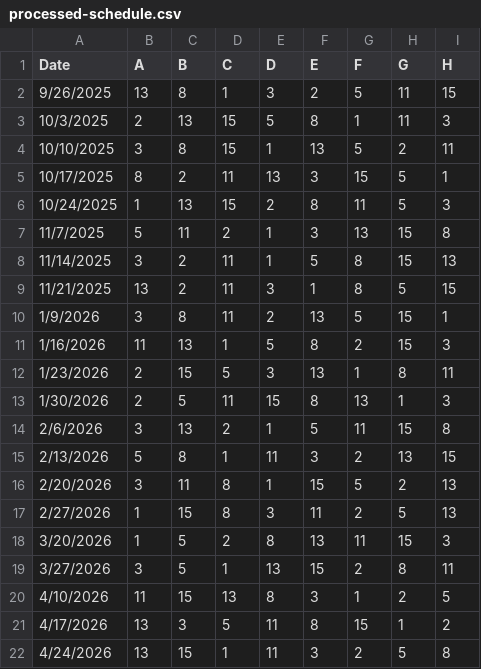
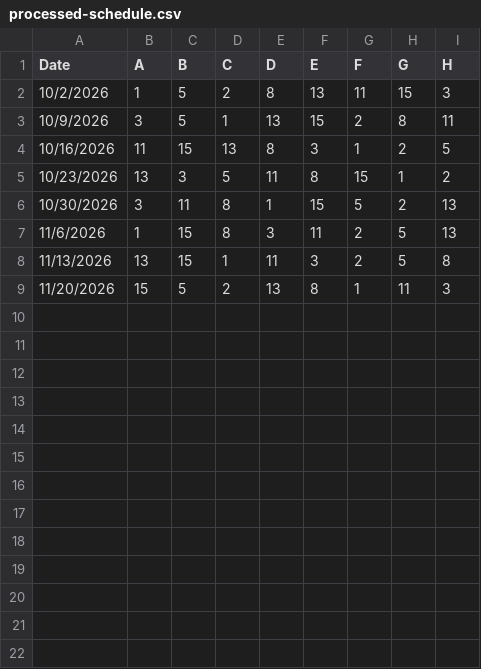
Before and after one commit to goddard-volleyball/goddard-volleyball.github.io, a CSV file: static/processed-schedule.csv, drawn as a sheet.

Commit message:
2027 schedule parsed

```diff
--- a/static/processed-schedule.csv
+++ b/static/processed-schedule.csv
@@ -1,22 +1,9 @@
 Date,A,B,C,D,E,F,G,H
-9/26/2025,13,8,1,3,2,5,11,15
-10/3/2025,2,13,15,5,8,1,11,3
-10/10/2025,3,8,15,1,13,5,2,11
-10/17/2025,8,2,11,13,3,15,5,1
-10/24/2025,1,13,15,2,8,11,5,3
-11/7/2025,5,11,2,1,3,13,15,8
-11/14/2025,3,2,11,1,5,8,15,13
-11/21/2025,13,2,11,3,1,8,5,15
-1/9/2026,3,8,11,2,13,5,15,1
-1/16/2026,11,13,1,5,8,2,15,3
-1/23/2026,2,15,5,3,13,1,8,11
-1/30/2026,2,5,11,15,8,13,1,3
-2/6/2026,3,13,2,1,5,11,15,8
-2/13/2026,5,8,1,11,3,2,13,15
-2/20/2026,3,11,8,1,15,5,2,13
-2/27/2026,1,15,8,3,11,2,5,13
-3/20/2026,1,5,2,8,13,11,15,3
-3/27/2026,3,5,1,13,15,2,8,11
-4/10/2026,11,15,13,8,3,1,2,5
-4/17/2026,13,3,5,11,8,15,1,2
-4/24/2026,13,15,1,11,3,2,5,8
+10/2/2026,1,5,2,8,13,11,15,3
+10/9/2026,3,5,1,13,15,2,8,11
+10/16/2026,11,15,13,8,3,1,2,5
+10/23/2026,13,3,5,11,8,15,1,2
+10/30/2026,3,11,8,1,15,5,2,13
+11/6/2026,1,15,8,3,11,2,5,13
+11/13/2026,13,15,1,11,3,2,5,8
+11/20/2026,15,5,2,13,8,1,11,3
```
Also changed, not shown: 10 other files.
